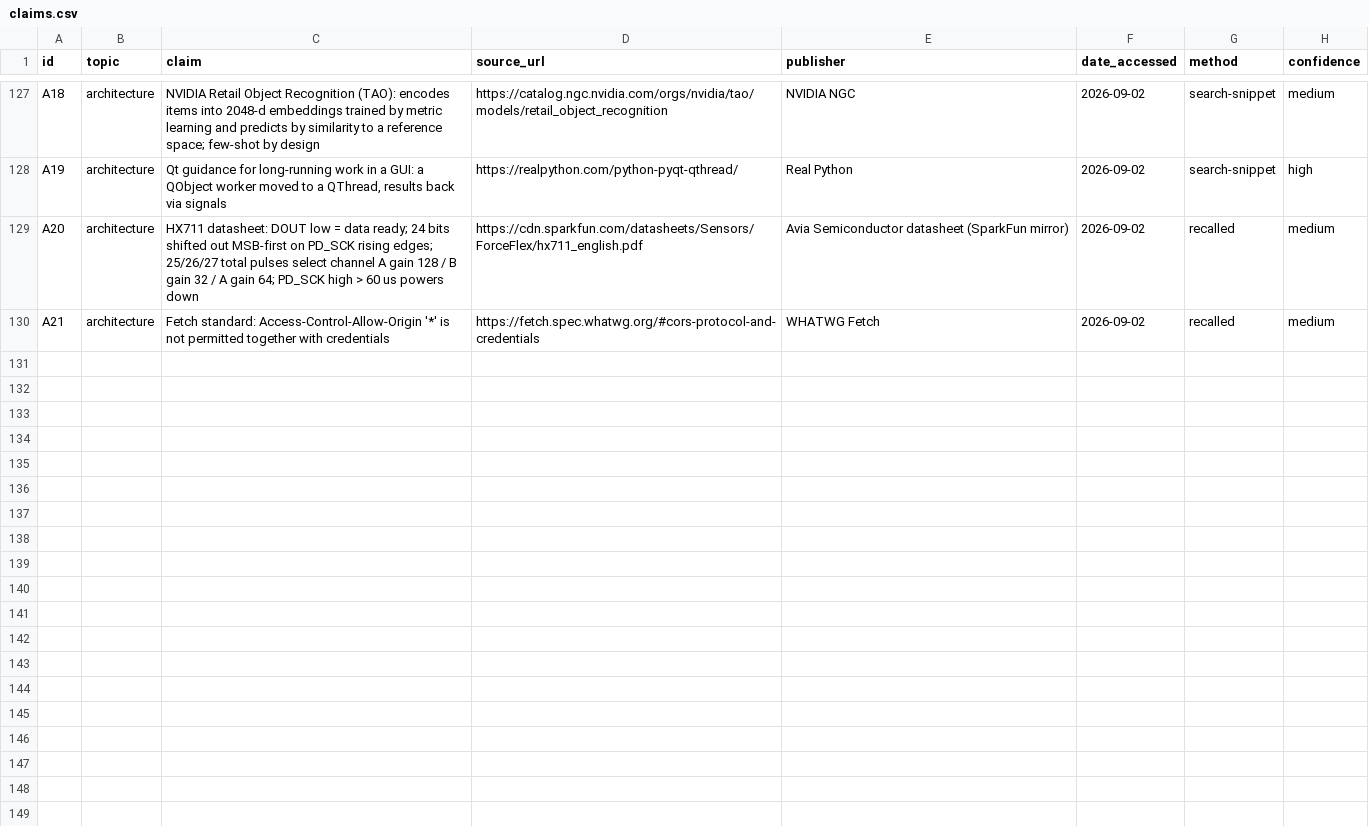
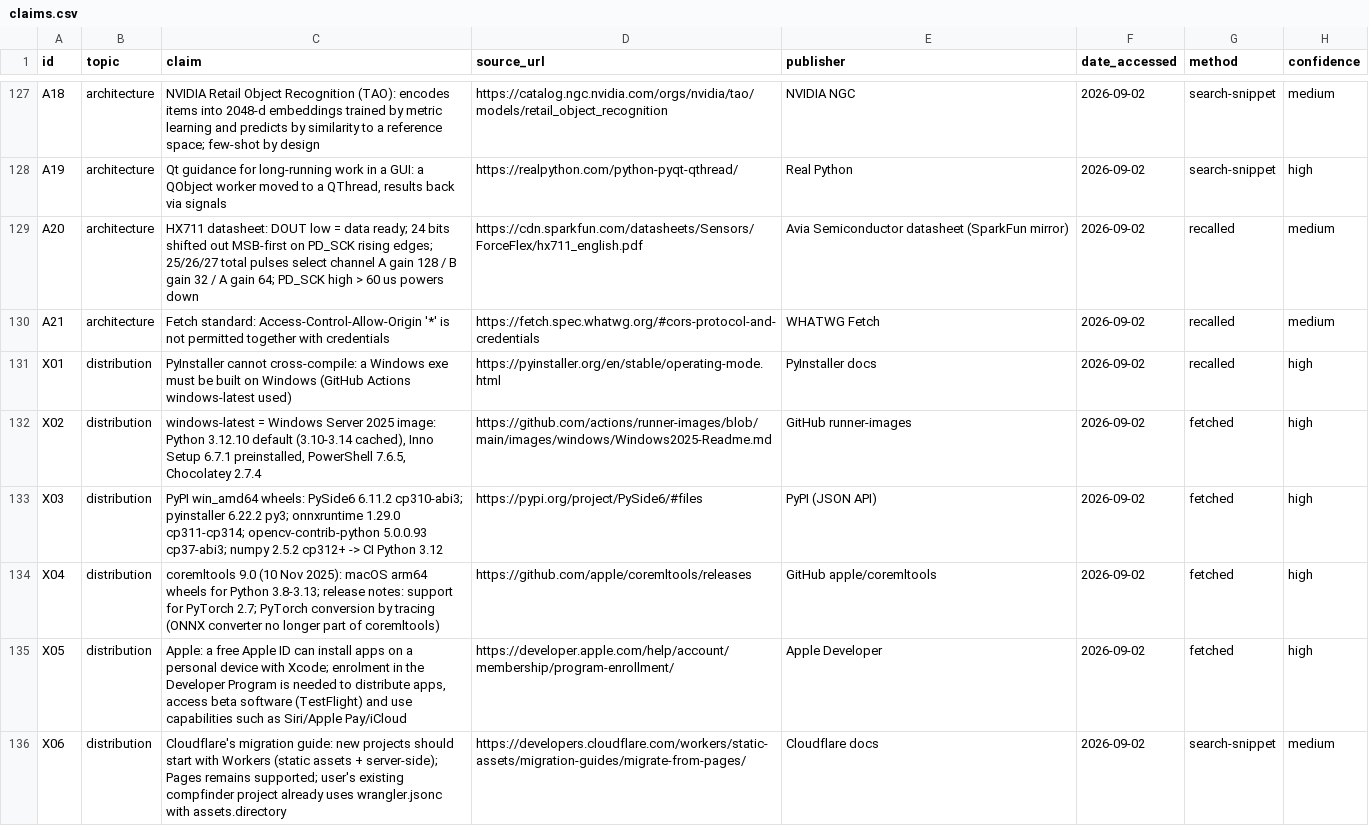
Before and after one commit to TheKaito2/ai-cashier, a CSV file: docs/research/claims.csv, drawn as a sheet; only a part is shown, gaps mark what is left out; the diff covers the shown part only; the diff names each change by its address in the sheet, - before the commit and + after, or states it on an @@ line.

Commit message:
docs: distribution guide, README download section, ledger X-rows; ios: fix Save button, generated test Info.plist

```diff
--- a/docs/research/claims.csv
+++ b/docs/research/claims.csv
+row 131: X01 | distribution | PyInstaller cannot cross-compile: a Windows exe must be built on Windows (GitHub Actions windows-latest used) | https://pyinstaller.org/en/stable/operating-mode.html | PyInstaller docs | 2026-09-02 | recalled | high
+row 132: X02 | distribution | windows-latest = Windows Server 2025 image: Python 3.12.10 default (3.10-3.14 cached), Inno Setup 6.7.1 preinstalled, PowerShell 7.6.5, Chocolatey 2.7.4 | https://github.com/actions/runner-images/blob/main/images/windows/Windows2025-Readme.md | GitHub runner-images | 2026-09-02 | fetched | high
+row 133: X03 | distribution | PyPI win_amd64 wheels: PySide6 6.11.2 cp310-abi3; pyinstaller 6.22.2 py3; onnxruntime 1.29.0 cp311-cp314; opencv-contrib-python 5.0.0.93 cp37-abi3; numpy 2.5.2 cp312+ -> CI Python 3.12 | https://pypi.org/project/PySide6/#files | PyPI (JSON API) | 2026-09-02 | fetched | high
+row 134: X04 | distribution | coremltools 9.0 (10 Nov 2025): macOS arm64 wheels for Python 3.8-3.13; release notes: support for PyTorch 2.7; PyTorch conversion by tracing (ONNX converter no longer part of coremltools) | https://github.com/apple/coremltools/releases | GitHub apple/coremltools | 2026-09-02 | fetched | high
+row 135: X05 | distribution | Apple: a free Apple ID can install apps on a personal device with Xcode; enrolment in the Developer Program is needed to distribute apps, access beta software (TestFlight) and use capabilities such as Siri/Apple Pay/iCloud | https://developer.apple.com/help/account/membership/program-enrollment/ | Apple Developer | 2026-09-02 | fetched | high
+row 136: X06 | distribution | Cloudflare's migration guide: new projects should start with Workers (static assets + server-side); Pages remains supported; user's existing compfinder project already uses wrangler.jsonc with assets.directory | https://developers.cloudflare.com/workers/static-assets/migration-guides/migrate-from-pages/ | Cloudflare docs | 2026-09-02 | search-snippet | medium
```
Also changed, not shown: 6 added rows elsewhere in this file, 7 other files.
